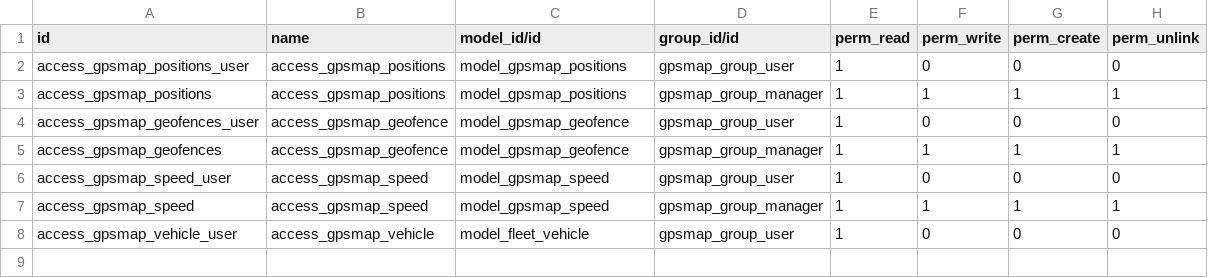
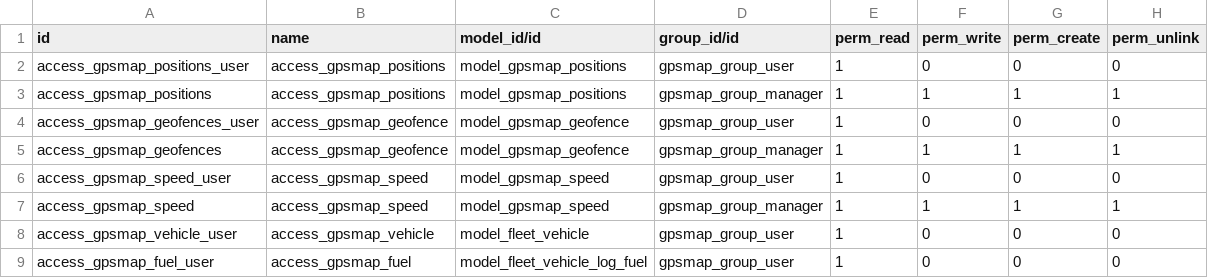
Before and after one commit to evigra/solesgps_map, a CSV file: solesgps_map/security/ir.model.access.csv, drawn as a sheet; the diff names each change by its address in the sheet, - before the commit and + after, or states it on an @@ line.

Commit message:
Update

```diff
--- a/solesgps_map/security/ir.model.access.csv
+++ b/solesgps_map/security/ir.model.access.csv
+row 9: access_gpsmap_fuel_user | access_gpsmap_fuel | model_fleet_vehicle_log_fuel | gpsmap_group_user | 1 | 0 | 0 | 0
```
